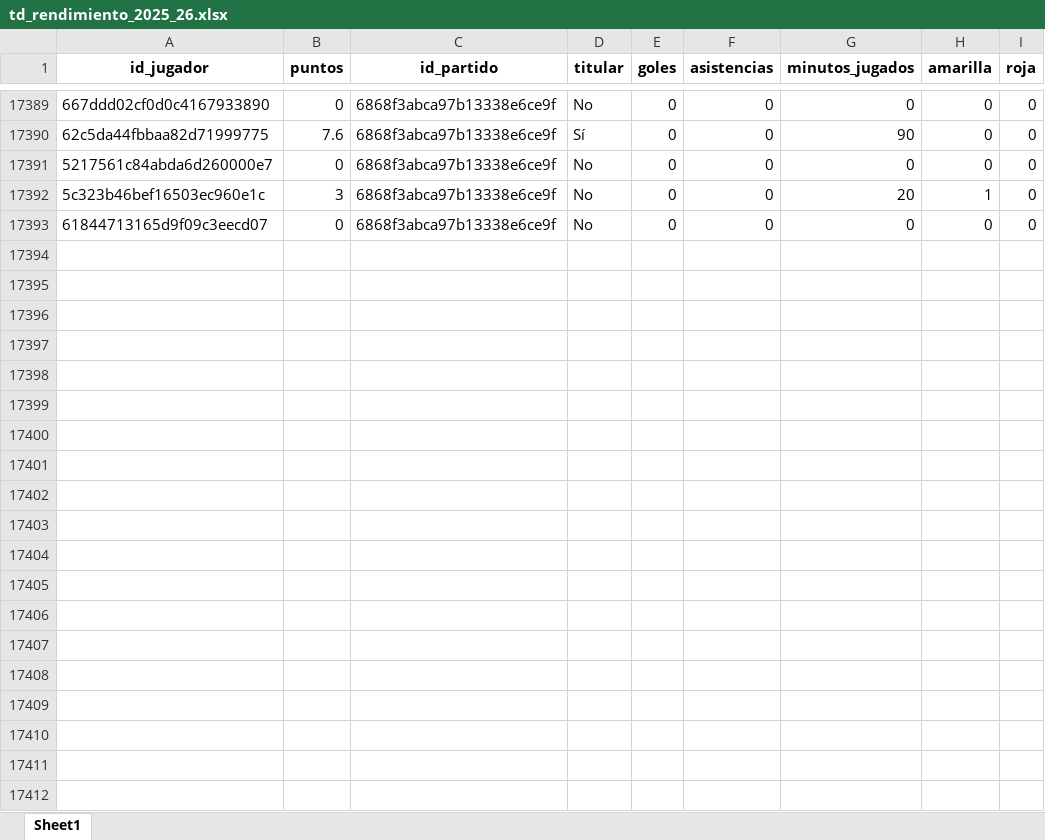
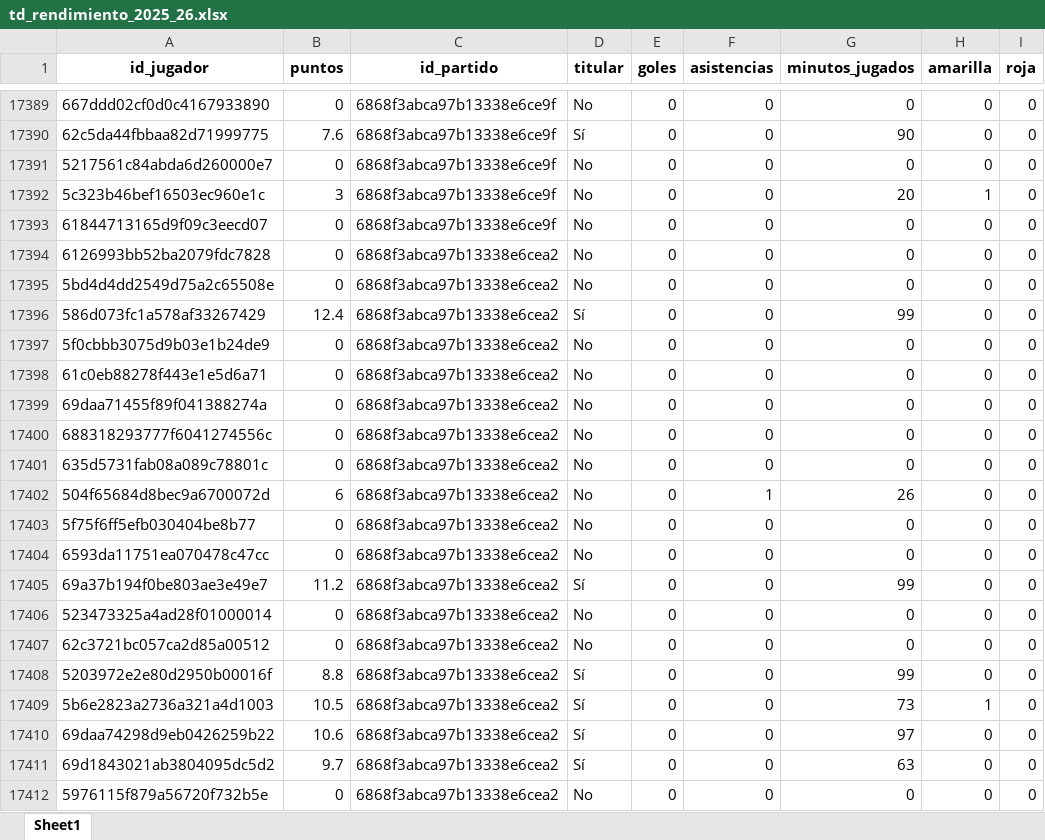
Before and after one commit to kelo71bis/FutmondoBOT, an Excel workbook: datos/hechos/td_rendimiento_2025_26.xlsx, sheet Sheet1, drawn as a sheet; only a part is shown, gaps mark what is left out; values as stored, in another font and other column widths than the file's, no borders; the diff covers the shown part only; the diff names each change by its address in the sheet, - before the commit and + after, or states it on an @@ line.

```diff
--- a/datos/hechos/td_rendimiento_2025_26.xlsx (sheet Sheet1)
+++ b/datos/hechos/td_rendimiento_2025_26.xlsx (sheet Sheet1)
+row 17394: 6126993bb52ba2079fdc7828 | 0 | 6868f3abca97b13338e6cea2 | No | 0 | 0 | 0 | 0 | 0
+row 17395: 5bd4d4dd2549d75a2c65508e | 0 | 6868f3abca97b13338e6cea2 | No | 0 | 0 | 0 | 0 | 0
+row 17396: 586d073fc1a578af33267429 | 12.4 | 6868f3abca97b13338e6cea2 | Sí | 0 | 0 | 99 | 0 | 0
+row 17397: 5f0cbbb3075d9b03e1b24de9 | 0 | 6868f3abca97b13338e6cea2 | No | 0 | 0 | 0 | 0 | 0
+row 17398: 61c0eb88278f443e1e5d6a71 | 0 | 6868f3abca97b13338e6cea2 | No | 0 | 0 | 0 | 0 | 0
+row 17399: 69daa71455f89f041388274a | 0 | 6868f3abca97b13338e6cea2 | No | 0 | 0 | 0 | 0 | 0
+row 17400: 688318293777f6041274556c | 0 | 6868f3abca97b13338e6cea2 | No | 0 | 0 | 0 | 0 | 0
+row 17401: 635d5731fab08a089c78801c | 0 | 6868f3abca97b13338e6cea2 | No | 0 | 0 | 0 | 0 | 0
+row 17402: 504f65684d8bec9a6700072d | 6 | 6868f3abca97b13338e6cea2 | No | 0 | 1 | 26 | 0 | 0
+row 17403: 5f75f6ff5efb030404be8b77 | 0 | 6868f3abca97b13338e6cea2 | No | 0 | 0 | 0 | 0 | 0
+row 17404: 6593da11751ea070478c47cc | 0 | 6868f3abca97b13338e6cea2 | No | 0 | 0 | 0 | 0 | 0
+row 17405: 69a37b194f0be803ae3e49e7 | 11.2 | 6868f3abca97b13338e6cea2 | Sí | 0 | 0 | 99 | 0 | 0
+row 17406: 523473325a4ad28f01000014 | 0 | 6868f3abca97b13338e6cea2 | No | 0 | 0 | 0 | 0 | 0
+row 17407: 62c3721bc057ca2d85a00512 | 0 | 6868f3abca97b13338e6cea2 | No | 0 | 0 | 0 | 0 | 0
+row 17408: 5203972e2e80d2950b00016f | 8.8 | 6868f3abca97b13338e6cea2 | Sí | 0 | 0 | 99 | 0 | 0
+row 17409: 5b6e2823a2736a321a4d1003 | 10.5 | 6868f3abca97b13338e6cea2 | Sí | 0 | 0 | 73 | 1 | 0
+row 17410: 69daa74298d9eb0426259b22 | 10.6 | 6868f3abca97b13338e6cea2 | Sí | 0 | 0 | 97 | 0 | 0
+row 17411: 69d1843021ab3804095dc5d2 | 9.7 | 6868f3abca97b13338e6cea2 | Sí | 0 | 0 | 63 | 0 | 0
+row 17412: 5976115f879a56720f732b5e | 0 | 6868f3abca97b13338e6cea2 | No | 0 | 0 | 0 | 0 | 0
```
Also changed, not shown: 203 added rows elsewhere in this sheet, datos/hechos/td_admin.xlsx, datos/hechos/td_jugadores.xlsx, 6 other files.
